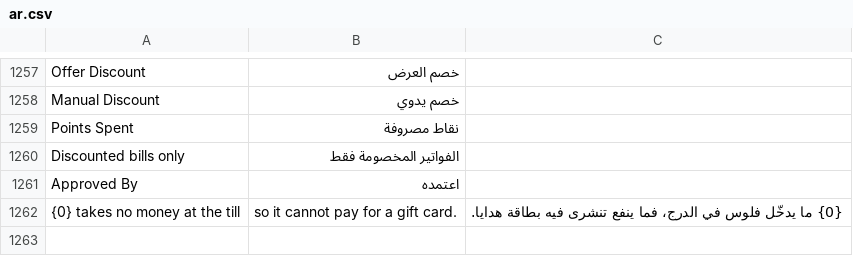
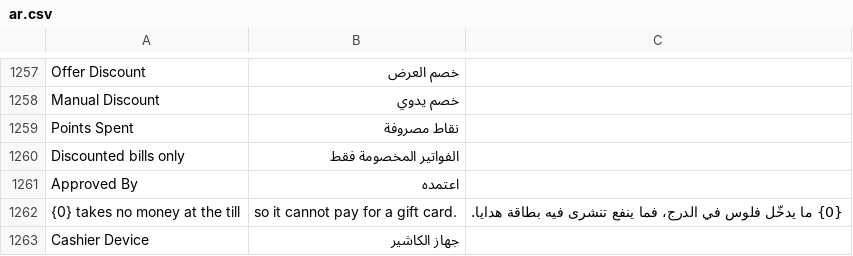
Before and after one commit to hh2000h4000/ruzmh_restaurant_pos, a CSV file: restaurant_pos/translations/ar.csv, drawn as a sheet; only a part is shown, gaps mark what is left out; the diff names each change by its address in the sheet, - before the commit and + after, or states it on an @@ line.

```diff
--- a/restaurant_pos/translations/ar.csv
+++ b/restaurant_pos/translations/ar.csv
+row 1263: Cashier Device | جهاز الكاشير
```
Also changed, not shown: 21 other files.
